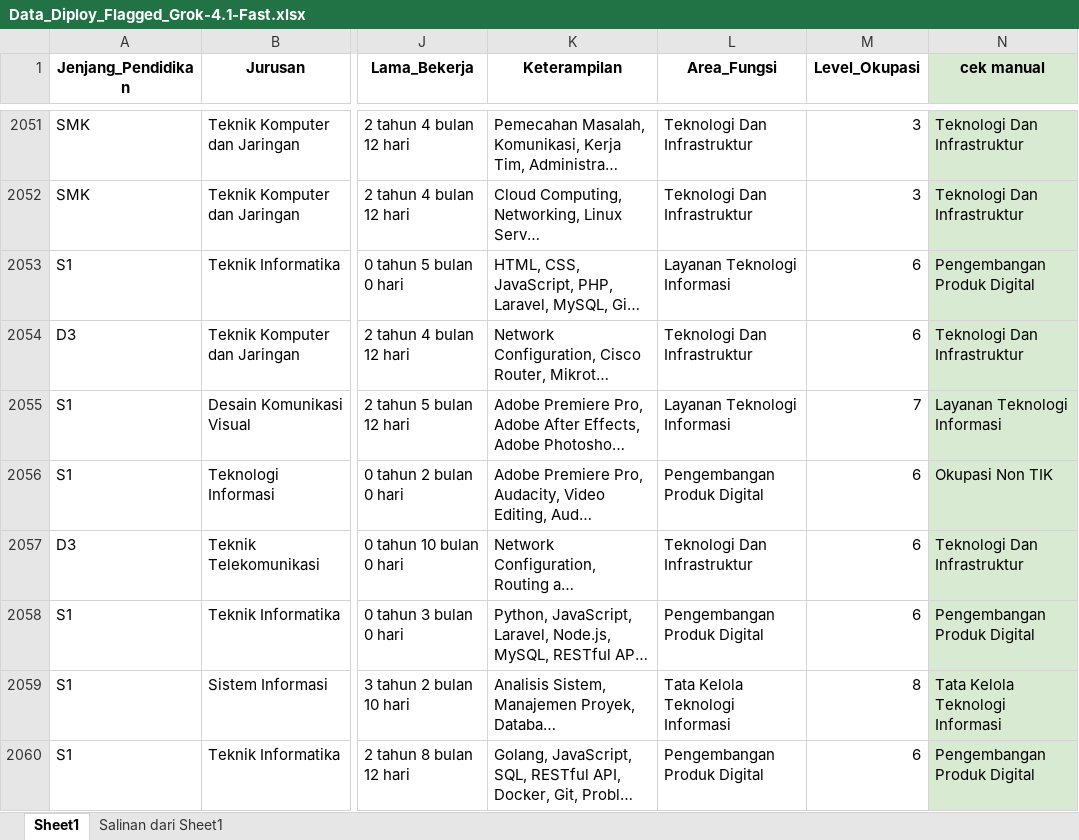
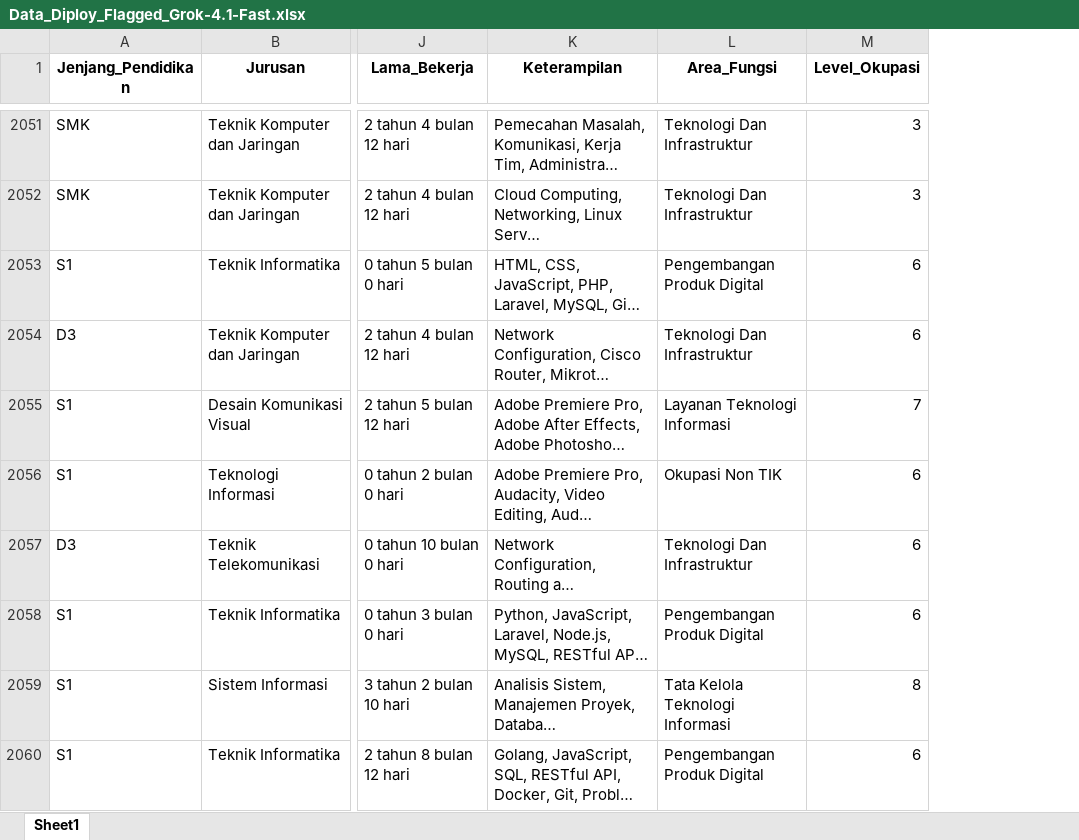
Before and after one commit to DTP-Fine-Tuning/dtp-data-pipeline, an Excel workbook: Pipeline Flagging/Data Diploy Flagged/Data_Diploy_Flagged_Grok-4.1-Fast.xlsx, sheet Sheet1, drawn as a sheet; only a part is shown, gaps mark what is left out; long unchanged cells end in …; values as stored, in another font and other column widths than the file's, no borders; charts and pictures not drawn; the diff covers the shown part only; the diff names each change by its address in the sheet, - before the commit and + after, or states it on an @@ line.

```diff
--- a/Pipeline Flagging/Data Diploy Flagged/Data_Diploy_Flagged_Grok-4.1-Fast.xlsx (sheet Sheet1)
+++ b/Pipeline Flagging/Data Diploy Flagged/Data_Diploy_Flagged_Grok-4.1-Fast.xlsx (sheet Sheet1)
-sheet tab: Salinan dari Sheet1
-column N (cek manual), rows 2051-2060: Teknologi Dan Infrastruktur | Teknologi Dan Infrastruktur | Pengembangan Produk Digital | Teknologi Dan Infrastruktur | Layanan Teknologi Informasi | Okupasi Non TIK | Teknologi Dan Infrastruktur | Pengembangan Produk Digital | Tata Kelola Teknologi Informasi | Pengembangan Produk Digital
-L2053 (Area_Fungsi): Layanan Teknologi Informasi
+L2053 (Area_Fungsi): Pengembangan Produk Digital
-L2056 (Area_Fungsi): Pengembangan Produk Digital
+L2056 (Area_Fungsi): Okupasi Non TIK
```
Also changed, not shown: 690 edited cells and cell formats elsewhere in this sheet, charts or pictures.
